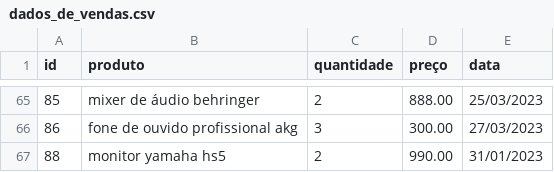
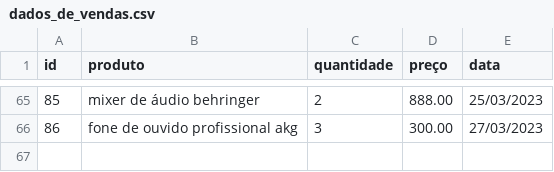
Before and after one commit to Vitorrevoredo/PB-JOAO-VITOR-DE-MELO-REVOREDO, a CSV file: Sprint-1/Desafio/ecommerce/dados_de_vendas.csv, drawn as a sheet; only a part is shown, gaps mark what is left out.

Commit message:
Alteracao no arquivo csv para gerar novo relatorio

```diff
--- a/Sprint-1/Desafio/ecommerce/dados_de_vendas.csv
+++ b/Sprint-1/Desafio/ecommerce/dados_de_vendas.csv
@@ -66,2 +66 @@ id,produto,quantidade,preço,data
 86,fone de ouvido profissional akg,3,300.00,27/03/2023
-88,monitor yamaha hs5,2,990.00,31/01/2023
```
